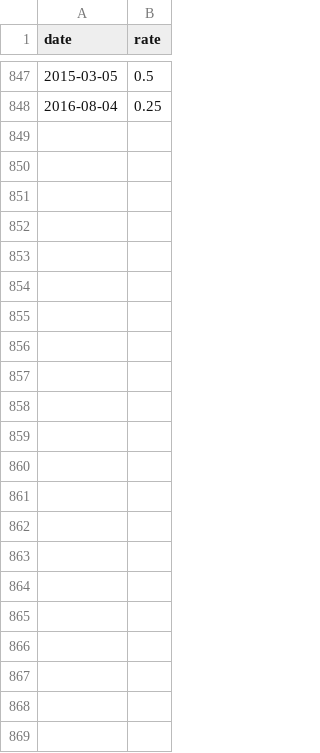
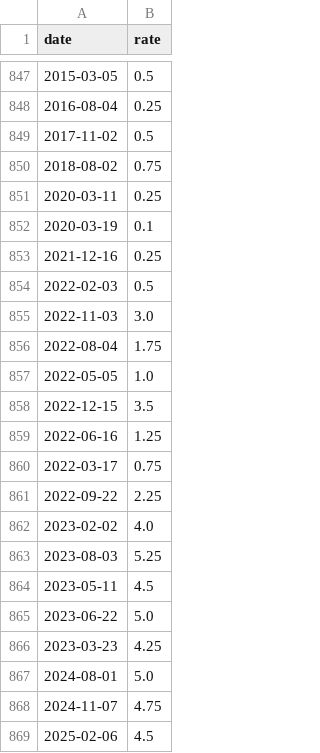
Before and after one commit to datasets/interest-rates-gb, a CSV file: data/data.csv, drawn as a sheet; only a part is shown, gaps mark what is left out; the diff names each change by its address in the sheet, - before the commit and + after, or states it on an @@ line.

```diff
--- a/data/data.csv
+++ b/data/data.csv
+row 849: 2017-11-02 | 0.5
+row 850: 2018-08-02 | 0.75
+row 851: 2020-03-11 | 0.25
+row 852: 2020-03-19 | 0.1
+row 853: 2021-12-16 | 0.25
+row 854: 2022-02-03 | 0.5
+row 855: 2022-11-03 | 3.0
+row 856: 2022-08-04 | 1.75
+row 857: 2022-05-05 | 1.0
+row 858: 2022-12-15 | 3.5
+row 859: 2022-06-16 | 1.25
+row 860: 2022-03-17 | 0.75
+row 861: 2022-09-22 | 2.25
+row 862: 2023-02-02 | 4.0
+row 863: 2023-08-03 | 5.25
+row 864: 2023-05-11 | 4.5
+row 865: 2023-06-22 | 5.0
+row 866: 2023-03-23 | 4.25
+row 867: 2024-08-01 | 5.0
+row 868: 2024-11-07 | 4.75
+row 869: 2025-02-06 | 4.5
```
Also changed, not shown: archive/data.original.csv.
